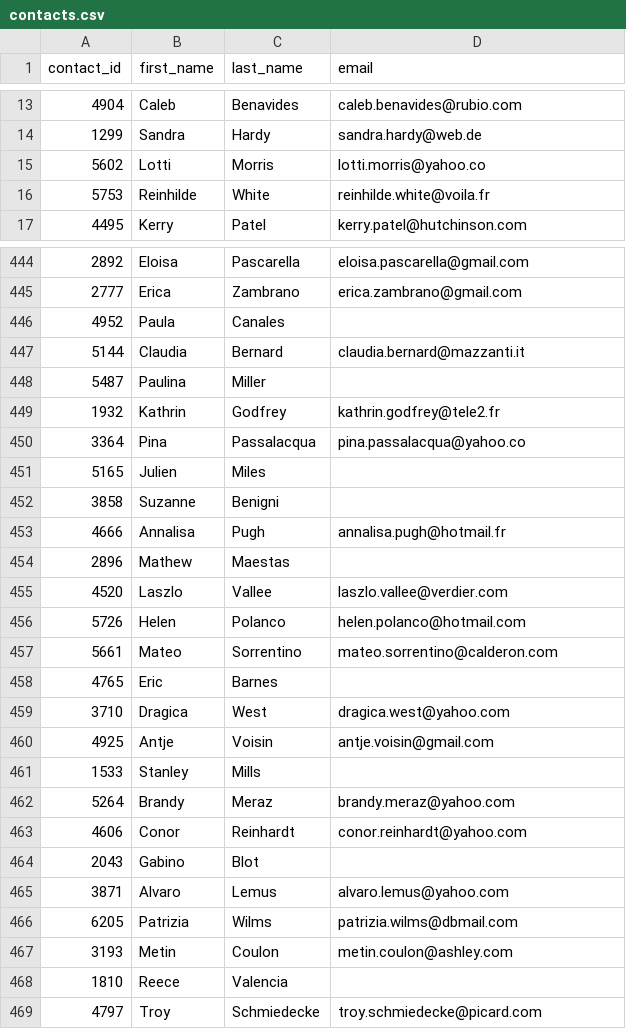
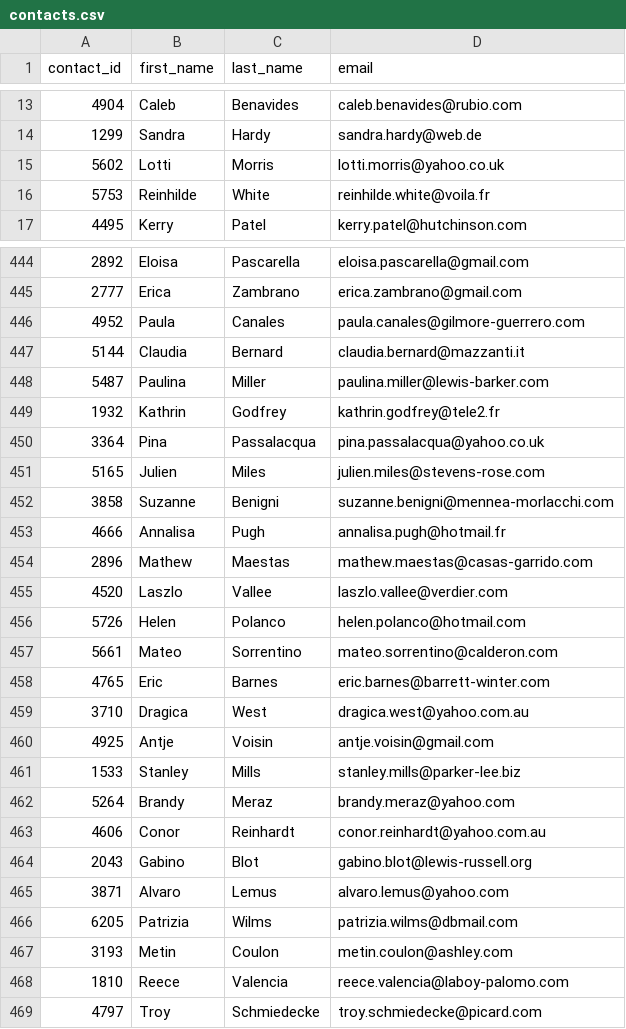
Before and after one commit to Hisako3/Crowdfunding_ETL, a CSV file: Resources/contacts.csv, drawn as a sheet; only a part is shown, gaps mark what is left out; the diff covers the shown part only.

```diff
--- a/Resources/contacts.csv
+++ b/Resources/contacts.csv
@@ -14,3 +14,3 @@ contact_id,first_name,last_name,email
 1299,Sandra,Hardy,sandra.hardy@web.de
-5602,Lotti,Morris,lotti.morris@yahoo.co
+5602,Lotti,Morris,lotti.morris@yahoo.co.uk
 5753,Reinhilde,White,reinhilde.white@voila.fr
@@ -445,11 +445,11 @@ contact_id,first_name,last_name,email
 2777,Erica,Zambrano,erica.zambrano@gmail.com
-4952,Paula,Canales,
+4952,Paula,Canales,paula.canales@gilmore-guerrero.com
 5144,Claudia,Bernard,claudia.bernard@mazzanti.it
-5487,Paulina,Miller,
+5487,Paulina,Miller,paulina.miller@lewis-barker.com
 1932,Kathrin,Godfrey,kathrin.godfrey@tele2.fr
-3364,Pina,Passalacqua,pina.passalacqua@yahoo.co
-5165,Julien,Miles,
-3858,Suzanne,Benigni,
+3364,Pina,Passalacqua,pina.passalacqua@yahoo.co.uk
+5165,Julien,Miles,julien.miles@stevens-rose.com
+3858,Suzanne,Benigni,suzanne.benigni@mennea-morlacchi.com
 4666,Annalisa,Pugh,annalisa.pugh@hotmail.fr
-2896,Mathew,Maestas,
+2896,Mathew,Maestas,mathew.maestas@casas-garrido.com
 4520,Laszlo,Vallee,laszlo.vallee@verdier.com
@@ -457,9 +457,9 @@ contact_id,first_name,last_name,email
 5661,Mateo,Sorrentino,mateo.sorrentino@calderon.com
-4765,Eric,Barnes,
-3710,Dragica,West,dragica.west@yahoo.com
+4765,Eric,Barnes,eric.barnes@barrett-winter.com
+3710,Dragica,West,dragica.west@yahoo.com.au
 4925,Antje,Voisin,antje.voisin@gmail.com
-1533,Stanley,Mills,
+1533,Stanley,Mills,stanley.mills@parker-lee.biz
 5264,Brandy,Meraz,brandy.meraz@yahoo.com
-4606,Conor,Reinhardt,conor.reinhardt@yahoo.com
-2043,Gabino,Blot,
+4606,Conor,Reinhardt,conor.reinhardt@yahoo.com.au
+2043,Gabino,Blot,gabino.blot@lewis-russell.org
 3871,Alvaro,Lemus,alvaro.lemus@yahoo.com
@@ -467,3 +467,3 @@ contact_id,first_name,last_name,email
 3193,Metin,Coulon,metin.coulon@ashley.com
-1810,Reece,Valencia,
+1810,Reece,Valencia,reece.valencia@laboy-palomo.com
 4797,Troy,Schmiedecke,troy.schmiedecke@picard.com
```
Also changed, not shown: 185 edited cells elsewhere in this file, Resources/campaign.csv, 1 other file.
